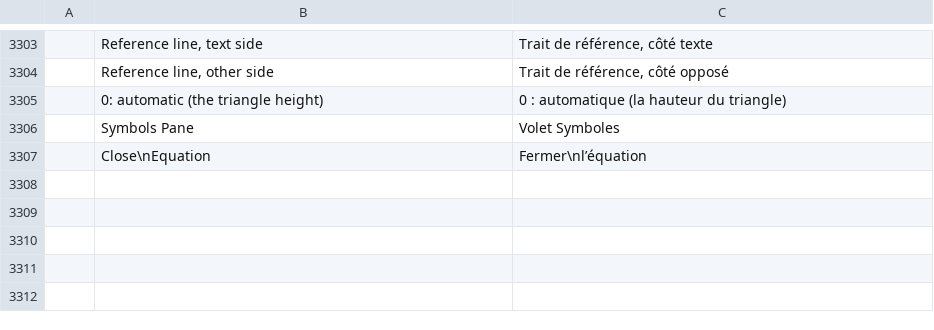
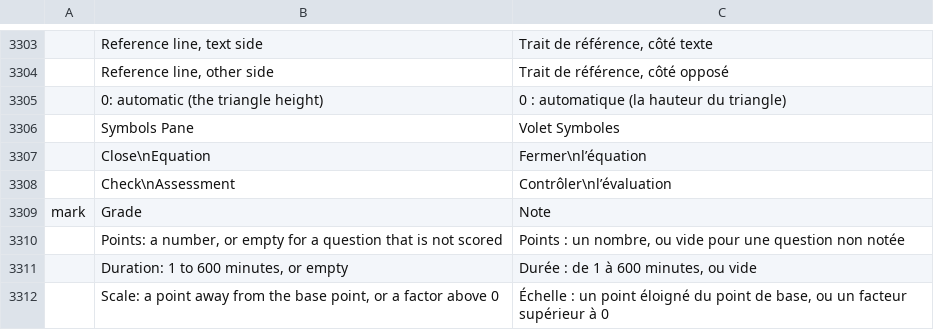
Before and after one commit to nabre/strix, a TSV file: locales/fr/wordcraft.tsv, drawn as a sheet; only a part is shown, gaps mark what is left out; the diff names each change by its address in the sheet, - before the commit and + after, or states it on an @@ line.

```diff
--- a/locales/fr/wordcraft.tsv
+++ b/locales/fr/wordcraft.tsv
+row 3308:  | Check\nAssessment | Contrôler\nl’évaluation
+row 3309: mark | Grade | Note
+row 3310:  | Points: a number, or empty for a question that is not scored | Points : un nombre, ou vide pour une question non notée
+row 3311:  | Duration: 1 to 600 minutes, or empty | Durée : de 1 à 600 minutes, ou vide
+row 3312:  | Scale: a point away from the base point, or a factor above 0 | Échelle : un point éloigné du point de base, ou un facteur supérieur à 0
```
Also changed, not shown: locales/de/wordcraft.tsv, locales/it/wordcraft.tsv, 26 other files.
